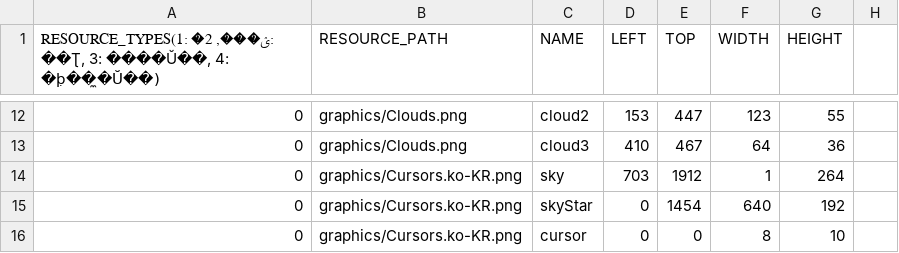
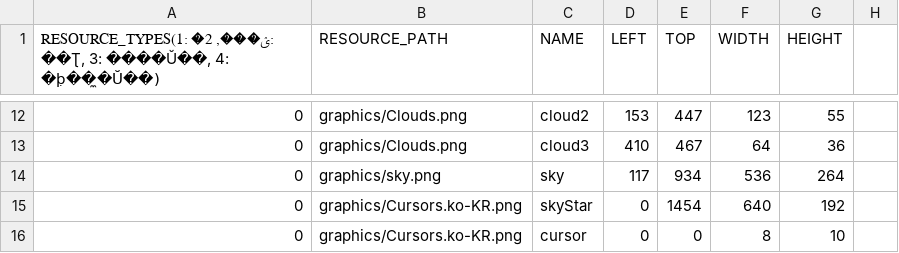
Before and after one commit to chicolangbo/SFML_StardewValley_Clone, a CSV file: stardewvalley-bin/scripts/defaultResourceList.csv, drawn as a sheet; only a part is shown, gaps mark what is left out.

```diff
--- a/stardewvalley-bin/scripts/defaultResourceList.csv
+++ b/stardewvalley-bin/scripts/defaultResourceList.csv
@@ -13,3 +13,3 @@
 0,graphics/Clouds.png,cloud3,410,467,64,36,
-0,graphics/Cursors.ko-KR.png,sky,703,1912,1,264,
+0,graphics/sky.png,sky,117,934,536,264,
 0,graphics/Cursors.ko-KR.png,skyStar,0,1454,640,192,
```
Also changed, not shown: 6 other files.
